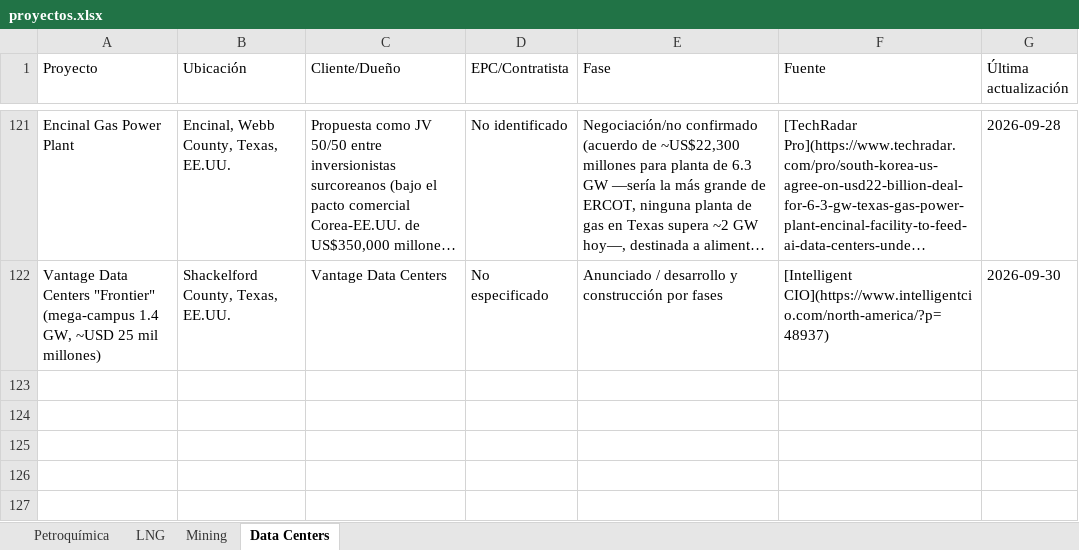
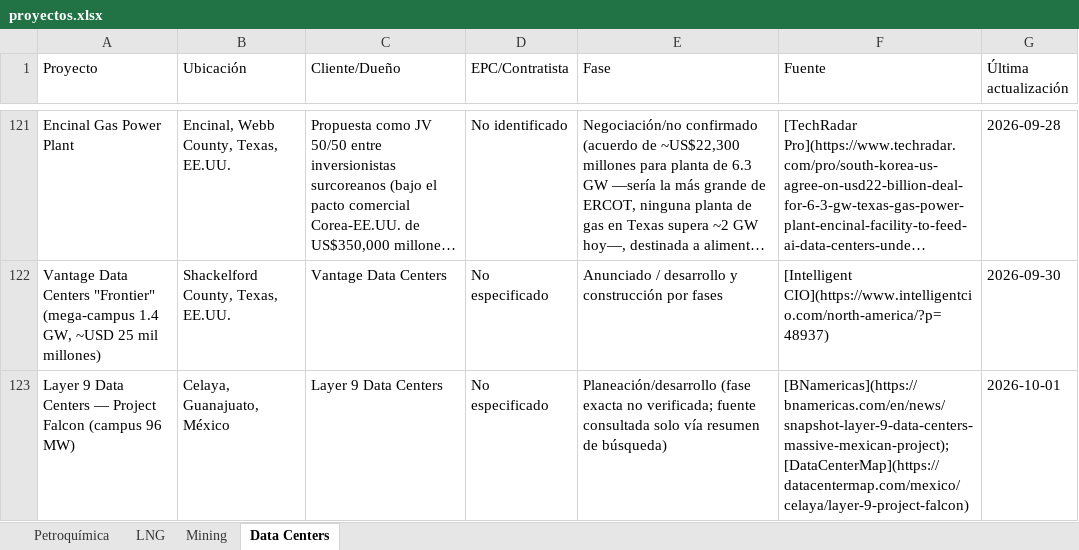
Before and after one commit to ebernalprieto/steelgo-proyectos-tracker, an Excel workbook: proyectos.xlsx, sheet Data Centers, drawn as a sheet; only a part is shown, gaps mark what is left out; long unchanged cells end in …; values as stored, in another font and other column widths than the file's, no borders; the diff names each change by its address in the sheet, - before the commit and + after, or states it on an @@ line.

```diff
--- a/proyectos.xlsx (sheet Data Centers)
+++ b/proyectos.xlsx (sheet Data Centers)
+row 123: Layer 9 Data Centers — Project Falcon (campus 96 MW) | Celaya, Guanajuato, México | Layer 9 Data Centers | No especificado | Planeación/desarrollo (fase exacta no verificada; fuente consultada solo vía resumen de búsqueda) | [BNamericas](https://bnamericas.com/en/news/snapshot-layer-9-data-centers-massive-mexican-project); [DataCenterMap](https://datacentermap.com/mexico/celaya/layer-9-project-falcon) | 2026-10-01
```
Also changed, not shown: 1 other file.
